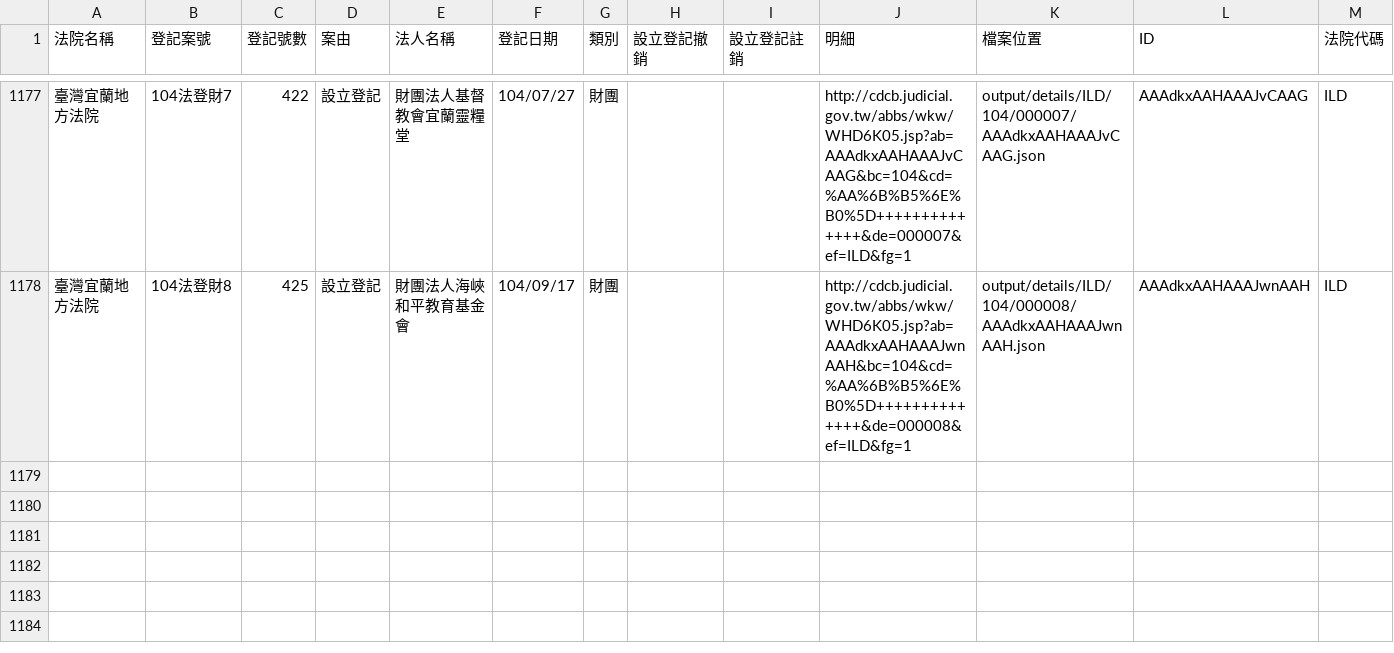
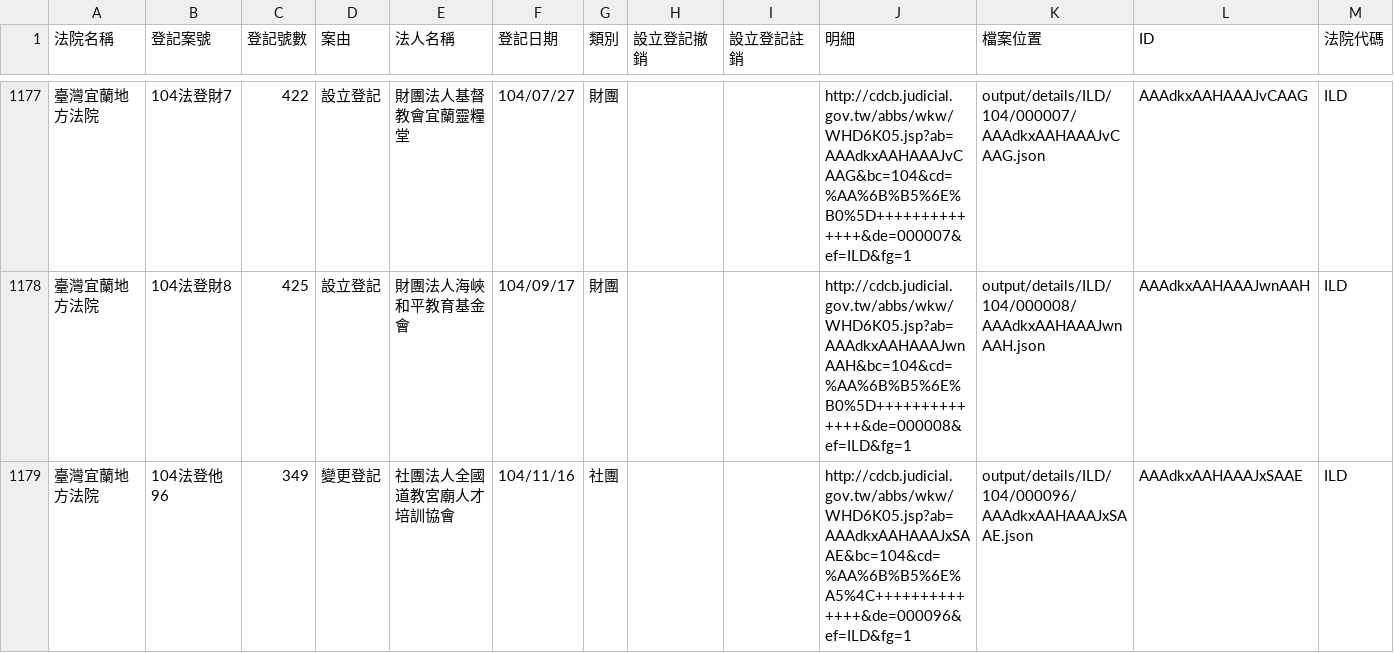
Before and after one commit to taichunmin/foundationtw, a CSV file: output/lists/ILD.csv, drawn as a sheet; only a part is shown, gaps mark what is left out.

Commit message:
update datasets @ 2015-11-25 02:00:01

```diff
--- a/output/lists/ILD.csv
+++ b/output/lists/ILD.csv
@@ -1178 +1178,2 @@
 臺灣宜蘭地方法院,104法登財8,425,設立登記,財團法人海峽和平教育基金會,104/09/17,財團,,,http://cdcb.judicial.gov.tw/abbs/wkw/WHD6K05.jsp?ab=AAAdkxAAHAAAJwnAAH&bc=104&cd=%AA%6B%B5%6E%B0%5D++++++++++++++&de=000008&ef=ILD&fg=1,output/details/ILD/104/000008/AAAdkxAAHAAAJwnAAH.json,AAAdkxAAHAAAJwnAAH,ILD
+臺灣宜蘭地方法院,104法登他96,349,變更登記,社團法人全國道教宮廟人才培訓協會,104/11/16,社團,,,http://cdcb.judicial.gov.tw/abbs/wkw/WHD6K05.jsp?ab=AAAdkxAAHAAAJxSAAE&bc=104&cd=%AA%6B%B5%6E%A5%4C++++++++++++++&de=000096&ef=ILD&fg=1,output/details/ILD/104/000096/AAAdkxAAHAAAJxSAAE.json,AAAdkxAAHAAAJxSAAE,ILD
```
Also changed, not shown: 34 other files.
